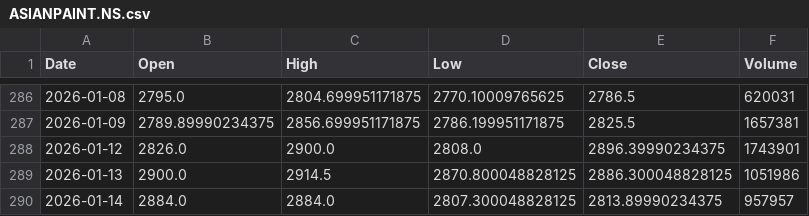
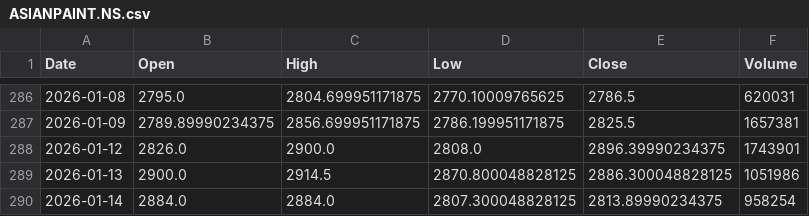
Before and after one commit to mtechdesign2022/mtechdesign2022, a CSV file: data/cache/ASIANPAINT.NS.csv, drawn as a sheet; only a part is shown, gaps mark what is left out.

```diff
--- a/data/cache/ASIANPAINT.NS.csv
+++ b/data/cache/ASIANPAINT.NS.csv
@@ -289,2 +289,2 @@ Date,Open,High,Low,Close,Volume
 2026-01-13,2900.0,2914.5,2870.800048828125,2886.300048828125,1051986
-2026-01-14,2884.0,2884.0,2807.300048828125,2813.89990234375,957957
+2026-01-14,2884.0,2884.0,2807.300048828125,2813.89990234375,958254
```
Also changed, not shown: data/cache/AKZOINDIA.NS.csv, data/cache/AVANTIFEED.NS.csv, 56 other files.
